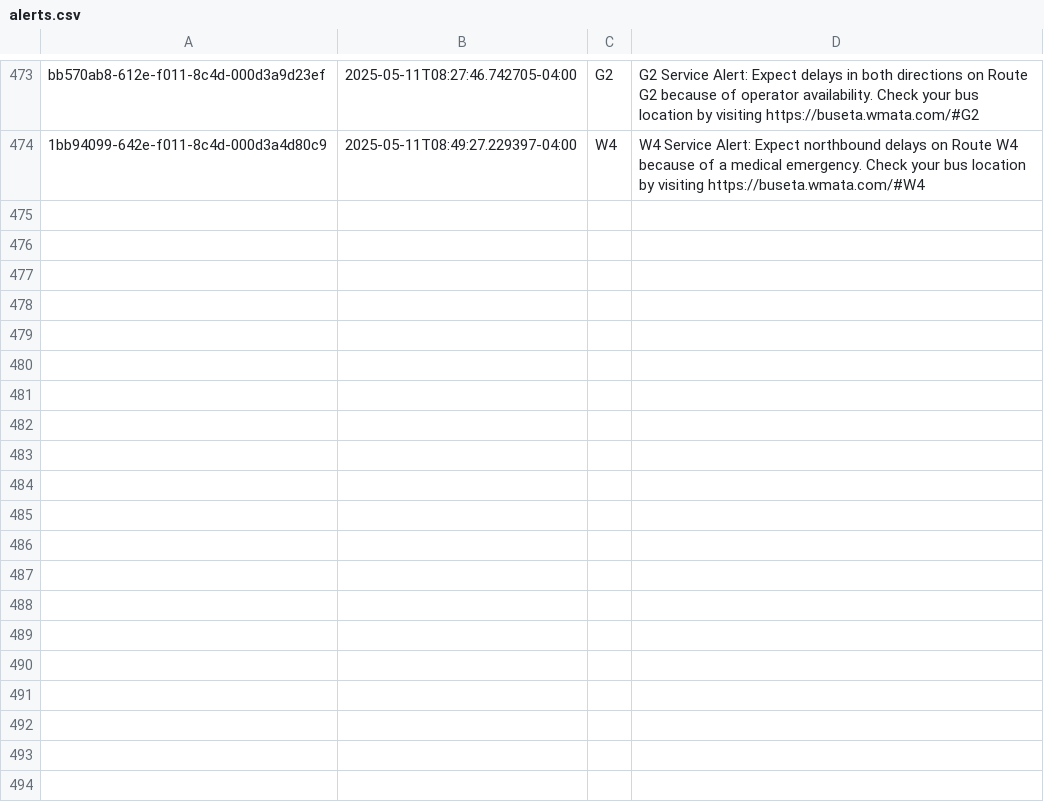
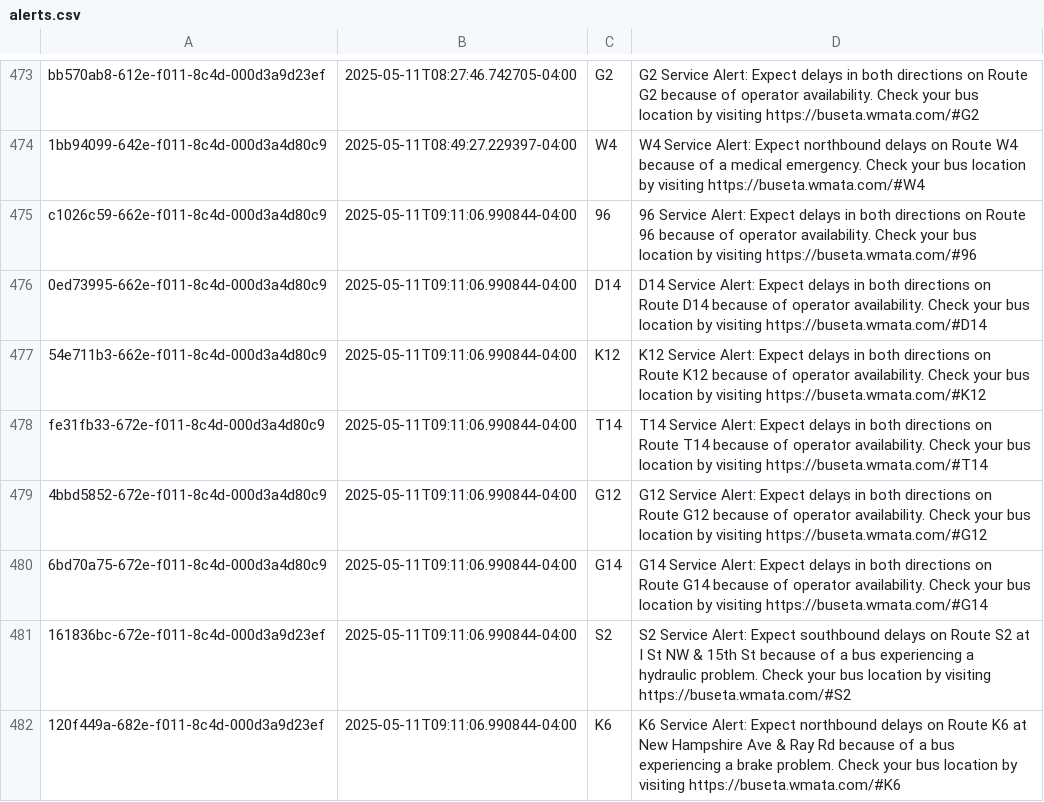
Before and after one commit to NewsAppsUMD/slack-bot-sandbox-kritisgh, a CSV file: alerts.csv, drawn as a sheet; only a part is shown, gaps mark what is left out; the diff names each change by its address in the sheet, - before the commit and + after, or states it on an @@ line.

```diff
--- a/alerts.csv
+++ b/alerts.csv
+row 475: c1026c59-662e-f011-8c4d-000d3a4d80c9 | 2025-05-11T09:11:06.990844-04:00 | 96 | 96 Service Alert: Expect delays in both directions on Route 96 because of operator availability. Check your bus location by visiting https://buseta.wmata.com/#96
+row 476: 0ed73995-662e-f011-8c4d-000d3a4d80c9 | 2025-05-11T09:11:06.990844-04:00 | D14 | D14 Service Alert: Expect delays in both directions on Route D14 because of operator availability. Check your bus location by visiting https://buseta.wmata.com/#D14
+row 477: 54e711b3-662e-f011-8c4d-000d3a4d80c9 | 2025-05-11T09:11:06.990844-04:00 | K12 | K12 Service Alert: Expect delays in both directions on Route K12 because of operator availability. Check your bus location by visiting https://buseta.wmata.com/#K12
+row 478: fe31fb33-672e-f011-8c4d-000d3a4d80c9 | 2025-05-11T09:11:06.990844-04:00 | T14 | T14 Service Alert: Expect delays in both directions on Route T14 because of operator availability. Check your bus location by visiting https://buseta.wmata.com/#T14
+row 479: 4bbd5852-672e-f011-8c4d-000d3a4d80c9 | 2025-05-11T09:11:06.990844-04:00 | G12 | G12 Service Alert: Expect delays in both directions on Route G12 because of operator availability. Check your bus location by visiting https://buseta.wmata.com/#G12
+row 480: 6bd70a75-672e-f011-8c4d-000d3a4d80c9 | 2025-05-11T09:11:06.990844-04:00 | G14 | G14 Service Alert: Expect delays in both directions on Route G14 because of operator availability. Check your bus location by visiting https://buseta.wmata.com/#G14
+row 481: 161836bc-672e-f011-8c4d-000d3a9d23ef | 2025-05-11T09:11:06.990844-04:00 | S2 | S2 Service Alert: Expect southbound delays on Route S2 at I St NW & 15th St because of a bus experiencing a hydraulic problem. Check your bus location by visiting https://buseta.wmata.com/#S2
+row 482: 120f449a-682e-f011-8c4d-000d3a9d23ef | 2025-05-11T09:11:06.990844-04:00 | K6 | K6 Service Alert: Expect northbound delays on Route K6 at New Hampshire Ave & Ray Rd because of a bus experiencing a brake problem. Check your bus location by visiting https://buseta.wmata.com/#K6
```
